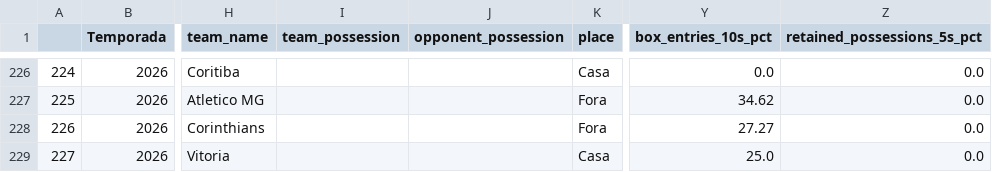
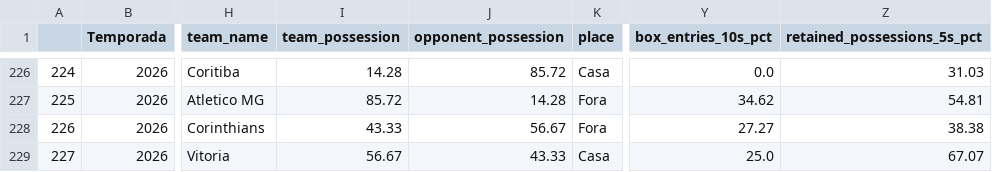
Before and after one commit to JAmerico1898/analise-performance-estilo, a CSV file: public/data/play_style_metrics.csv, drawn as a sheet; only a part is shown, gaps mark what is left out; the diff covers the shown part only; the diff names each change by its address in the sheet, - before the commit and + after, or states it on an @@ line.

```diff
--- a/public/data/play_style_metrics.csv
+++ b/public/data/play_style_metrics.csv
-I226 (team_possession): (empty)
+I226 (team_possession): 14.28
-J226 (opponent_possession): (empty)
+J226 (opponent_possession): 85.72
-Z226 (retained_possessions_5s_pct): 0.0
+Z226 (retained_possessions_5s_pct): 31.03
-I227 (team_possession): (empty)
+I227 (team_possession): 85.72
-J227 (opponent_possession): (empty)
+J227 (opponent_possession): 14.28
-Z227 (retained_possessions_5s_pct): 0.0
+Z227 (retained_possessions_5s_pct): 54.81
-I228 (team_possession): (empty)
+I228 (team_possession): 43.33
-J228 (opponent_possession): (empty)
+J228 (opponent_possession): 56.67
-Z228 (retained_possessions_5s_pct): 0.0
+Z228 (retained_possessions_5s_pct): 38.38
-I229 (team_possession): (empty)
+I229 (team_possession): 56.67
-J229 (opponent_possession): (empty)
+J229 (opponent_possession): 43.33
-Z229 (retained_possessions_5s_pct): 0.0
+Z229 (retained_possessions_5s_pct): 67.07
```
Also changed, not shown: 30 edited cells elsewhere in this file, public/data/performance_metrics.csv, public/data/performance_round.csv, 1 other file.
